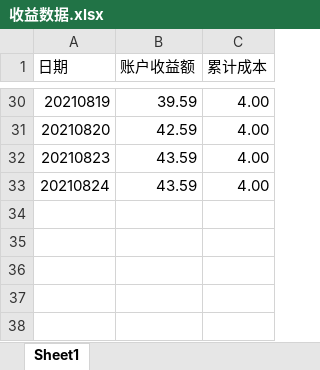
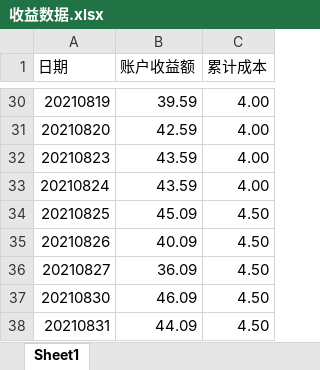
Before and after one commit to zwdnet/stockpractice, an Excel workbook: 收益数据.xlsx, sheet Sheet1, drawn as a sheet; only a part is shown, gaps mark what is left out; values as stored, in another font and other column widths than the file's, no borders; the diff names each change by its address in the sheet, - before the commit and + after, or states it on an @@ line.

```diff
--- a/收益数据.xlsx (sheet Sheet1)
+++ b/收益数据.xlsx (sheet Sheet1)
+row 34: 20210825 | 45.09 | 4.50
+row 35: 20210826 | 40.09 | 4.50
+row 36: 20210827 | 36.09 | 4.50
+row 37: 20210830 | 46.09 | 4.50
+row 38: 20210831 | 44.09 | 4.50
```
Also changed, not shown: 实盘训练记录.xlsx, 10 other files.
